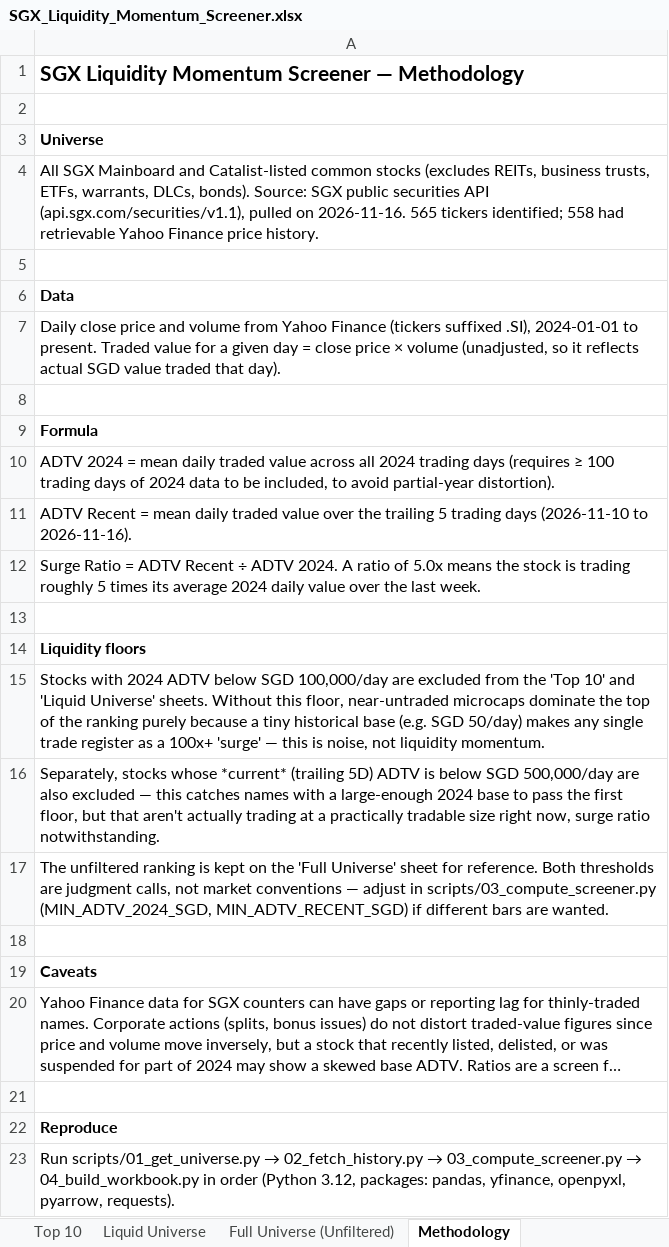
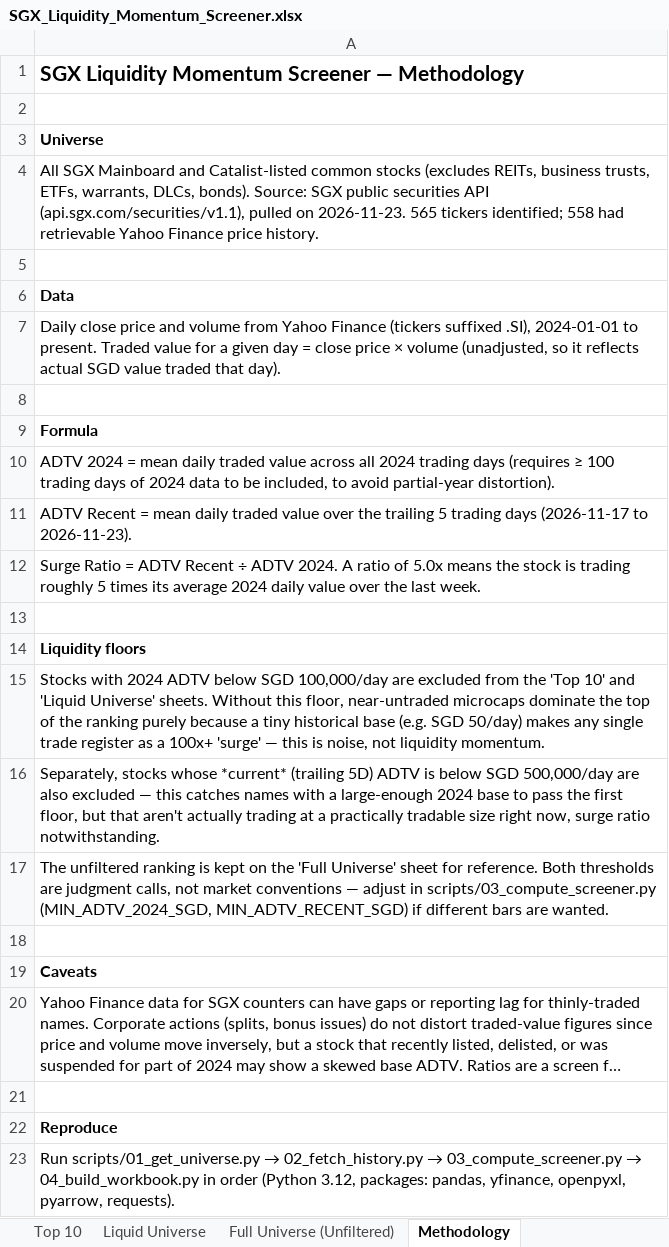
Before and after one commit to ferlyntanyj/Claude-Telegram-bot, an Excel workbook: output/SGX_Liquidity_Momentum_Screener.xlsx, sheet Methodology, drawn as a sheet; long unchanged cells end in …; values as stored, in another font and other column widths than the file's, no borders; the diff names each change by its address in the sheet, - before the commit and + after, or states it on an @@ line.

```diff
--- a/output/SGX_Liquidity_Momentum_Screener.xlsx (sheet Methodology)
+++ b/output/SGX_Liquidity_Momentum_Screener.xlsx (sheet Methodology)
-A4: …pulled on 2026-11-16. 565 tickers…
+A4: …pulled on 2026-11-23. 565 tickers…
-A11: …trading days (2026-11-10 to 2026-11-16).
+A11: …trading days (2026-11-17 to 2026-11-23).
```
Also changed, not shown: sheet Full Universe (Unfiltered), sheet Liquid Universe, sheet Top 10, 5 other files.
